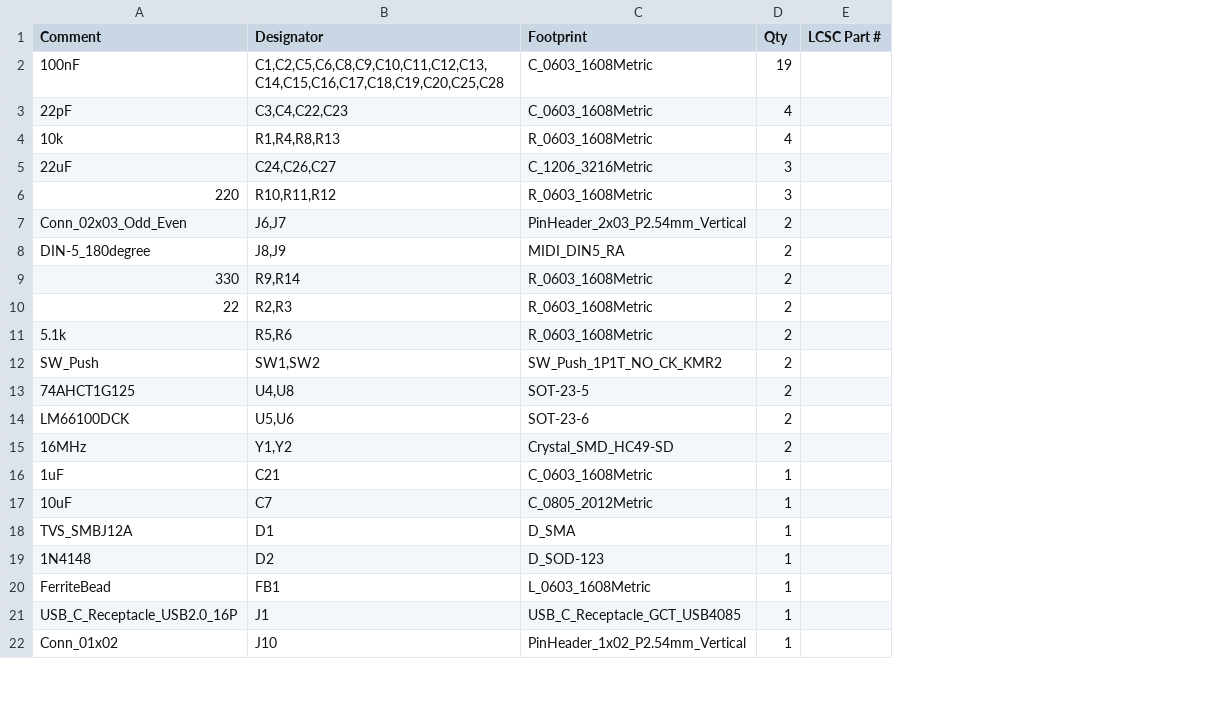
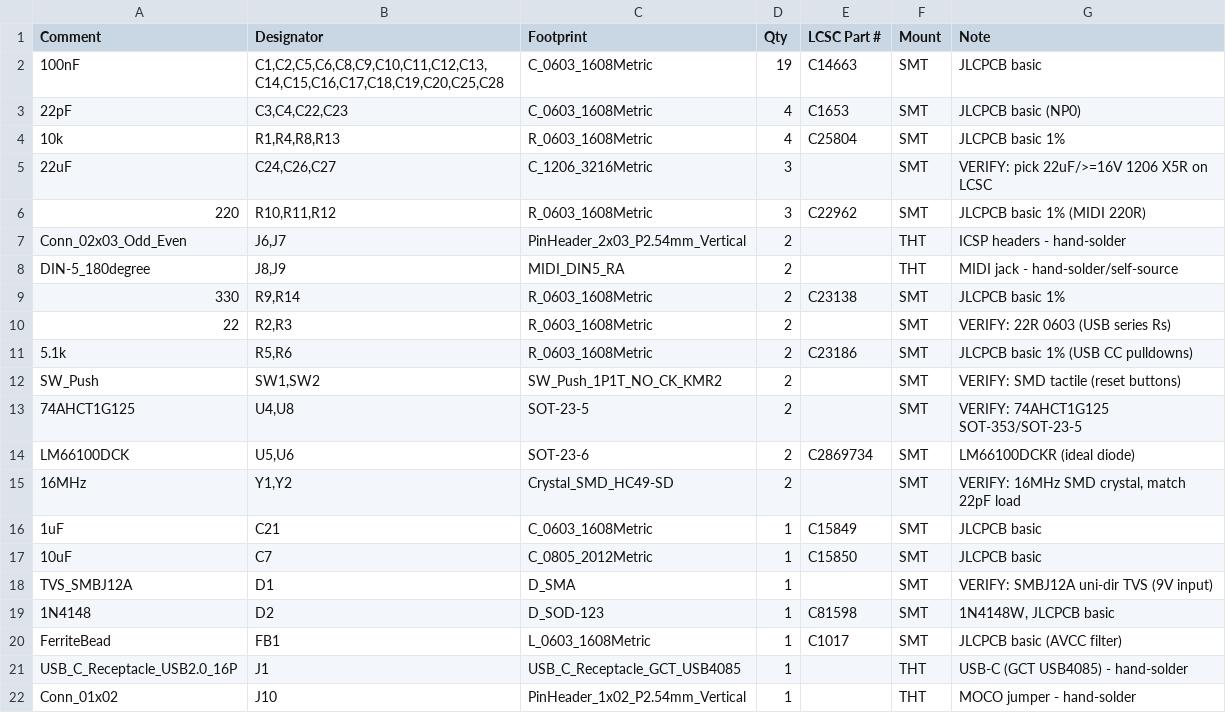
Before and after one commit to tomassasovsky/loopy, a CSV file: hardware/kicad/fab/loopy_pedal_main_bom.csv, drawn as a sheet; only a part is shown; the diff covers the shown part only; the diff names each change by its address in the sheet, - before the commit and + after, or states it on an @@ line.

Commit message:
feat(pedal): BOM LCSC part numbers + ATmega328P firmware skeleton
BOM: add Mount + Note columns and fill LCSC part numbers for the 16
confidently-known SMT parts (JLCPCB basics + verified actives: ATmega328P
C14877, ATmega16U2 C59019, AP63203 C780769, LM66100 C2869734, USBLC6
C7519, AO3401A C15127, 1N4148W C81598, ...). 9 value/stock-sensitive SMT
lines flagged for manual LCSC selection; 18 through-hole connectors marked
hand-solder (excluded from SMT assembly).

Firmware: Wokwi-ready ATmega328P skeleton (hardware/firmware/loopy_pedal_328p)
for the footswitch -> MIDI path. Reads the 10 footswitches (D3-D12, active-low
debounced) and emits MIDI Note 0-9 over the 31250-baud UART that feeds both the
16U2 (USB-MIDI) and the DIN buffer. MIDI_DEBUG mode prints human-readable lines
for serial-monitor testing. Includes diagram.json (Uno + 10 wired buttons),
wokwi.toml, and a README with the pin/note map and bring-up steps.

```diff
--- a/hardware/kicad/fab/loopy_pedal_main_bom.csv
+++ b/hardware/kicad/fab/loopy_pedal_main_bom.csv
+column F (Mount), rows 2-22: SMT | SMT | SMT | SMT | SMT | THT | THT | SMT | SMT | SMT | SMT | SMT | SMT | SMT | SMT | SMT | SMT | SMT | SMT | THT | THT
+column G (Note), rows 2-22: JLCPCB basic | JLCPCB basic (NP0) | JLCPCB basic 1% | VERIFY: pick 22uF/>=16V 1206 X5R on LCSC | JLCPCB basic 1% (MIDI 220R) | ICSP headers - hand-solder | MIDI jack - hand-solder/self-source | JLCPCB basic 1% | VERIFY: 22R 0603 (USB series Rs) | JLCPCB basic 1% (USB CC pulldowns) | VERIFY: SMD tactile (reset buttons) | VERIFY: 74AHCT1G125 SOT-353/SOT-23-5 | LM66100DCKR (ideal diode) | VERIFY: 16MHz SMD crystal, match 22pF load | JLCPCB basic | JLCPCB basic | VERIFY: SMBJ12A uni-dir TVS (9V input) | 1N4148W, JLCPCB basic | JLCPCB basic (AVCC filter) | USB-C (GCT USB4085) - hand-solder | MOCO jumper - hand-solder
-E2 (LCSC Part #): (empty)
+E2 (LCSC Part #): C14663
-E3 (LCSC Part #): (empty)
+E3 (LCSC Part #): C1653
-E4 (LCSC Part #): (empty)
+E4 (LCSC Part #): C25804
-E6 (LCSC Part #): (empty)
+E6 (LCSC Part #): C22962
-E9 (LCSC Part #): (empty)
+E9 (LCSC Part #): C23138
-E11 (LCSC Part #): (empty)
+E11 (LCSC Part #): C23186
-E14 (LCSC Part #): (empty)
+E14 (LCSC Part #): C2869734
-E16 (LCSC Part #): (empty)
+E16 (LCSC Part #): C15849
-E17 (LCSC Part #): (empty)
+E17 (LCSC Part #): C15850
-E19 (LCSC Part #): (empty)
+E19 (LCSC Part #): C81598
-E20 (LCSC Part #): (empty)
+E20 (LCSC Part #): C1017
```
Also changed, not shown: 6 edited cells elsewhere in this file, 4 other files.
